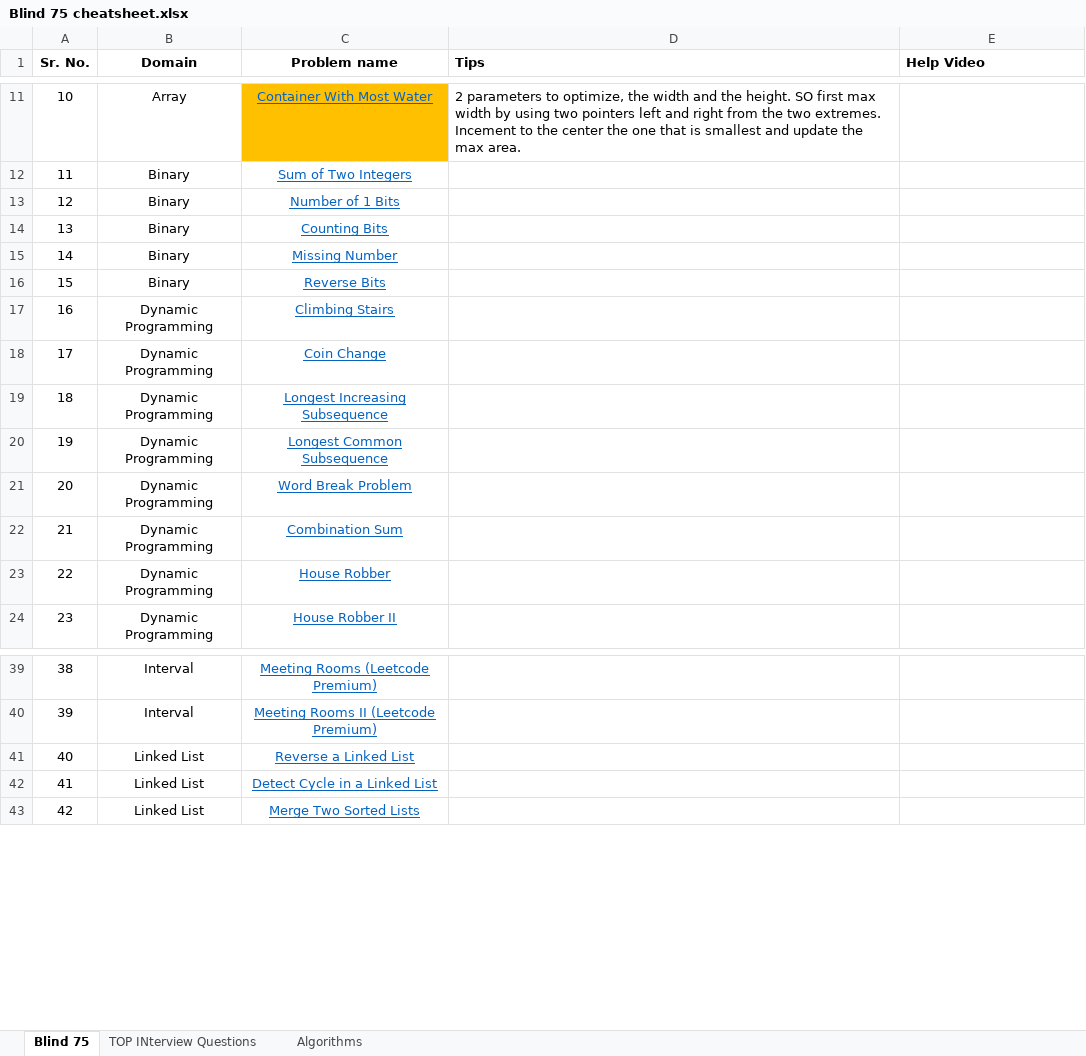
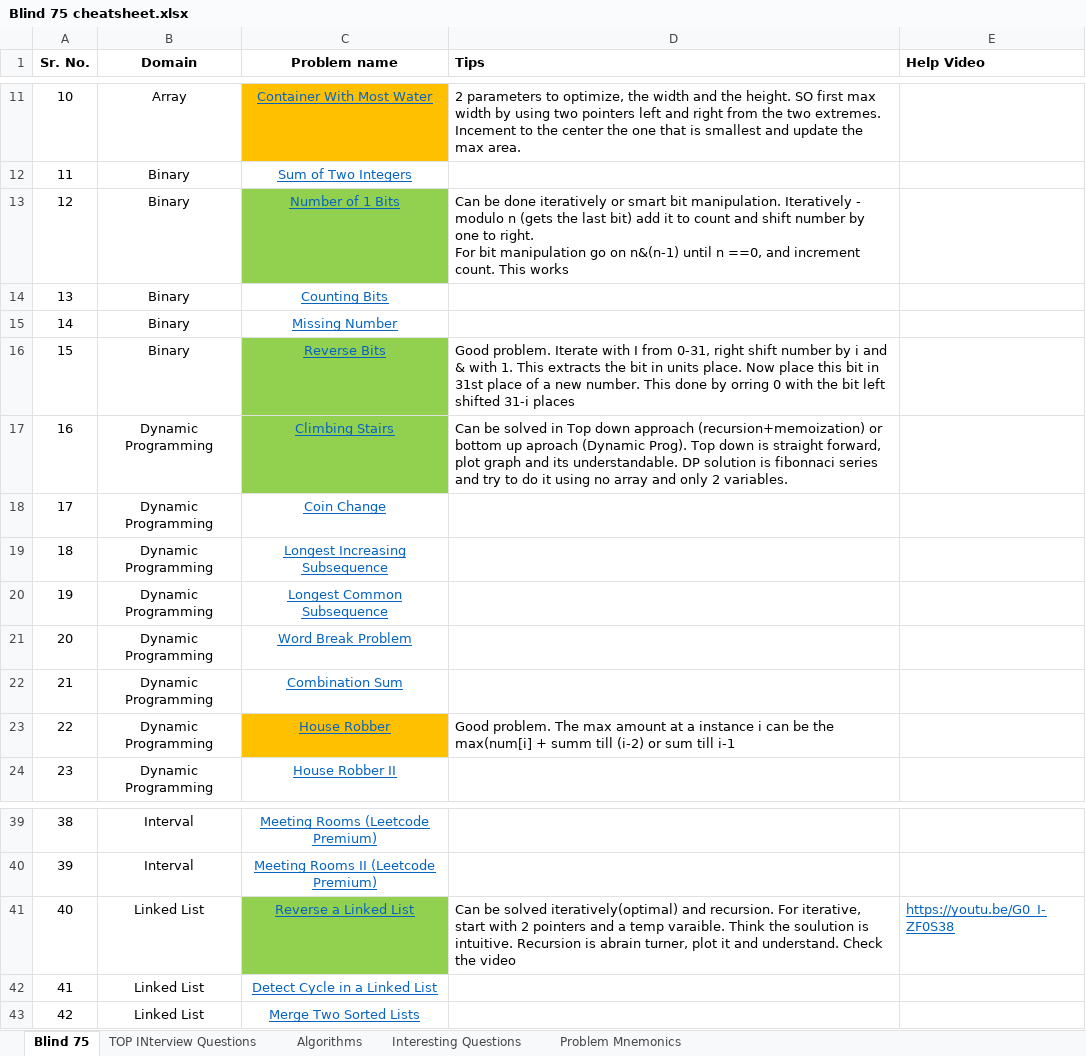
Before and after one commit to KeenBean024/leetcode, an Excel workbook: Blind 75 cheatsheet.xlsx, sheet Blind 75, drawn as a sheet; only a part is shown, gaps mark what is left out; values as stored, in another font and other column widths than the file's, no borders; ↵ is a line break in a cell; the diff names each change by its address in the sheet, - before the commit and + after, or states it on an @@ line.

Commit message:
Updated excel with problems solved and cheats

```diff
--- a/Blind 75 cheatsheet.xlsx (sheet Blind 75)
+++ b/Blind 75 cheatsheet.xlsx (sheet Blind 75)
+sheet tab: Interesting Questions
+sheet tab: Problem Mnemonics
-C13 fill: none
+C13 fill: #92D050
-D13 (Tips): (empty)
+D13 (Tips): Can be done iteratively or smart bit manipulation. Iteratively - modulo n (gets the last bit) add it to count and shift number by one to right. ↵ For bit manipulation go on n&(n-1) until n ==0, and increment count. This works
-C16:C17 fill: none
+C16:C17 fill: #92D050
-D16 (Tips): (empty)
+D16 (Tips): Good problem. Iterate with I from 0-31, right shift number by i and & with 1. This extracts the bit in units place. Now place this bit in 31st place of a new number. This done by orring 0 with the bit left shifted 31-i places
-D17 (Tips): (empty)
+D17 (Tips): Can be solved in Top down approach (recursion+memoization) or bottom up aproach (Dynamic Prog). Top down is straight forward, plot graph and its understandable. DP solution is fibonnaci series and try to do it using no array and only 2 variables.
-C23 fill: none
+C23 fill: #FFC000
-D23 (Tips): (empty)
+D23 (Tips): Good problem. The max amount at a instance i can be the max(num[i] + summ till (i-2) or sum till i-1
-C41 fill: none
+C41 fill: #92D050
-D41 (Tips): (empty)
+D41 (Tips): Can be solved iteratively(optimal) and recursion. For iterative, start with 2 pointers and a temp varaible. Think the soulution is intuitive. Recursion is abrain turner, plot it and understand. Check the video
-E41 (Help Video): (empty)
+E41 (Help Video): https://youtu.be/G0_I-ZF0S38
```
